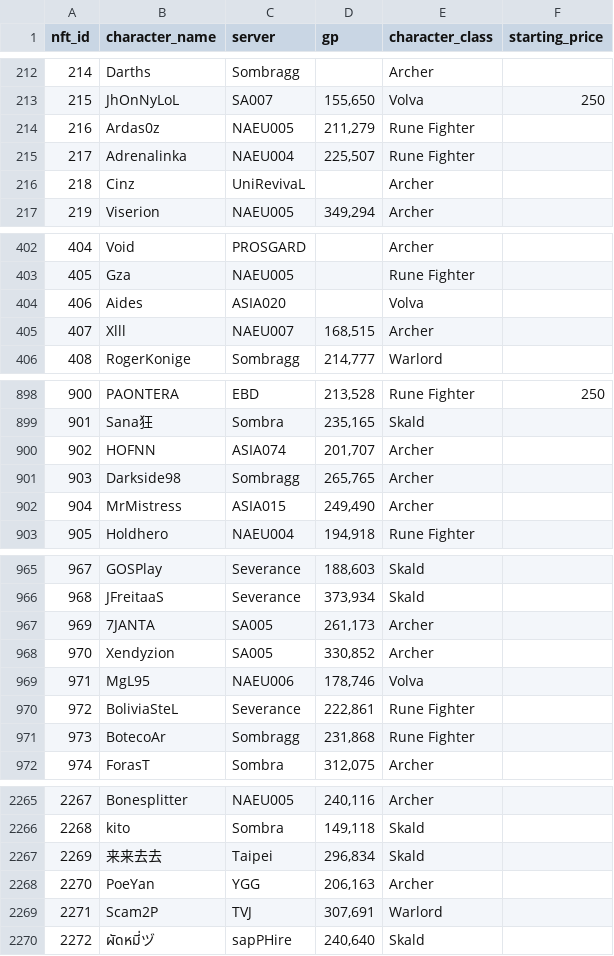
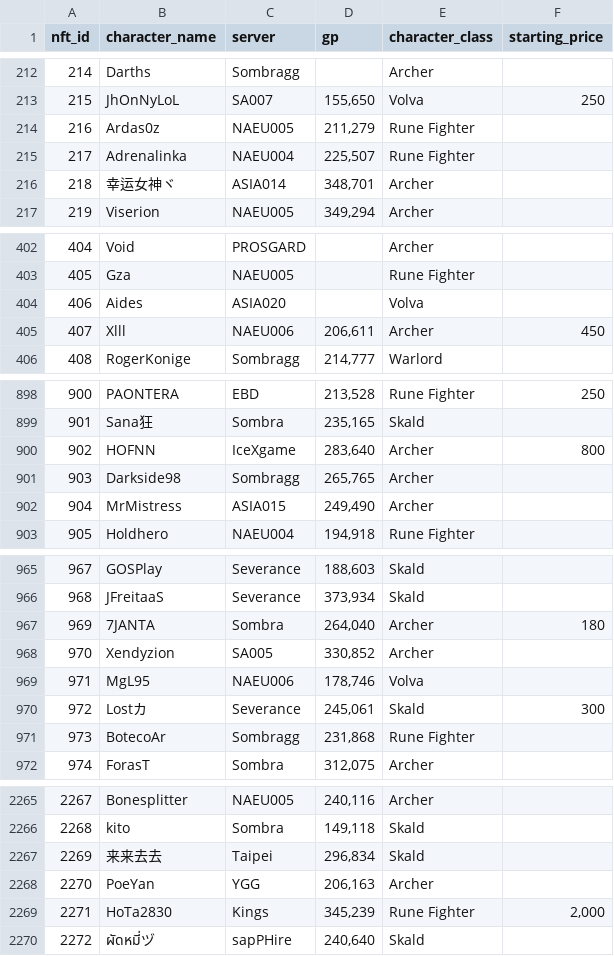
Before and after one commit to lyurgg/ymir-nft-character-search, a CSV file: characters.csv, drawn as a sheet; only a part is shown, gaps mark what is left out; the diff covers the shown part only.

```diff
--- a/characters.csv
+++ b/characters.csv
@@ -215,3 +215,3 @@ nft_id,character_name,server,gp,character_class,starting_price
 217,Adrenalinka,NAEU004,"225,507",Rune Fighter,
-218,Cinz,UniRevivaL,,Archer,
+218,幸运女神ヾ,ASIA014,"348,701",Archer,
 219,Viserion,NAEU005,"349,294",Archer,
@@ -404,3 +404,3 @@ nft_id,character_name,server,gp,character_class,starting_price
 406,Aides,ASIA020,,Volva,
-407,Xlll,NAEU007,"168,515",Archer,
+407,Xlll,NAEU006,"206,611",Archer,450
 408,RogerKonige,Sombragg,"214,777",Warlord,
@@ -899,3 +899,3 @@ nft_id,character_name,server,gp,character_class,starting_price
 901,Sana狂,Sombra,"235,165",Skald,
-902,HOFNN,ASIA074,"201,707",Archer,
+902,HOFNN,IceXgame,"283,640",Archer,800
 903,Darkside98,Sombragg,"265,765",Archer,
@@ -966,6 +966,6 @@ nft_id,character_name,server,gp,character_class,starting_price
 968,JFreitaaS,Severance,"373,934",Skald,
-969,7JANTA,SA005,"261,173",Archer,
+969,7JANTA,Sombra,"264,040",Archer,180
 970,Xendyzion,SA005,"330,852",Archer,
 971,MgL95,NAEU006,"178,746",Volva,
-972,BoliviaSteL,Severance,"222,861",Rune Fighter,
+972,Lostカ,Severance,"245,061",Skald,300
 973,BotecoAr,Sombragg,"231,868",Rune Fighter,
@@ -2268,3 +2268,3 @@ nft_id,character_name,server,gp,character_class,starting_price
 2270,PoeYan,YGG,"206,163",Archer,
-2271,Scam2P,TVJ,"307,691",Warlord,
+2271,HoTa2830,Kings,"345,239",Rune Fighter,"2,000"
 2272,ผัดหมี่ヅ,sapPHire,"240,640",Skald,
```
Also changed, not shown: 57 edited cells elsewhere in this file, 28 other files.
